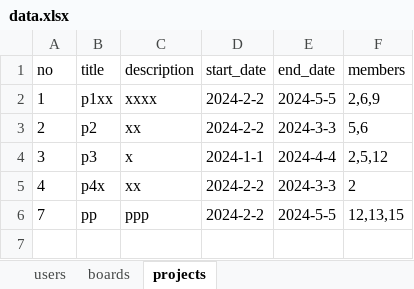
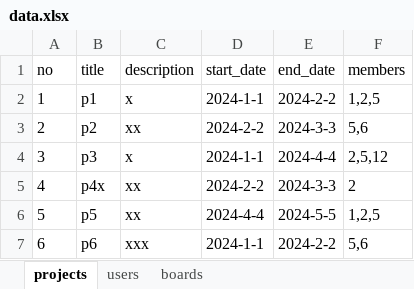
Before and after one commit to j1yunn/bitcamp-mystudy, an Excel workbook: myapp/app/data.xlsx, sheet projects, drawn as a sheet; values as stored, in another font and other column widths than the file's, no borders; removed rows and columns are numbered as before the commit, all else as after; the diff names each change by its address in the sheet, - before the commit and + after, or states it on an @@ line.

```diff
--- a/myapp/app/data.xlsx (sheet projects)
+++ b/myapp/app/data.xlsx (sheet projects)
@@ sheet tab order changed: projects | users | boards @@
-B2 (title): p1xx
+B2 (title): p1
-C2 (description): xxxx
+C2 (description): x
-D2 (start_date): 2024-2-2
+D2 (start_date): 2024-1-1
-E2 (end_date): 2024-5-5
+E2 (end_date): 2024-2-2
-F2 (members): 2,6,9
+F2 (members): 1,2,5
-row 6: 7 | pp | ppp | 2024-2-2 | 2024-5-5 | 12,13,15
+row 6: 5 | p5 | xx | 2024-4-4 | 2024-5-5 | 1,2,5
+row 7: 6 | p6 | xxx | 2024-1-1 | 2024-2-2 | 5,6
```
Also changed, not shown: sheet boards, sheet users, 16 other files.
